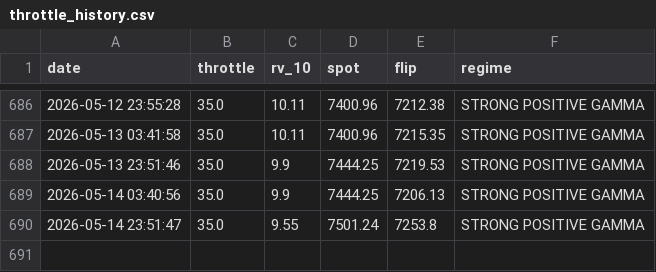
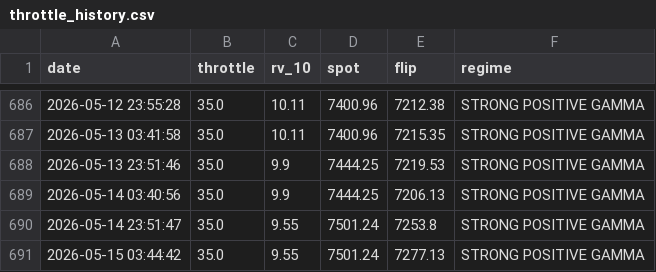
Before and after one commit to dchebows/HE-analysis-pipeline, a CSV file: throttle_history.csv, drawn as a sheet; only a part is shown, gaps mark what is left out.

```diff
--- a/throttle_history.csv
+++ b/throttle_history.csv
@@ -690 +690,2 @@ date,throttle,rv_10,spot,flip,regime
 2026-05-14 23:51:47,35.0,9.55,7501.24,7253.8,STRONG POSITIVE GAMMA
+2026-05-15 03:44:42,35.0,9.55,7501.24,7277.13,STRONG POSITIVE GAMMA
```
Also changed, not shown: output.csv, 1 other file.
